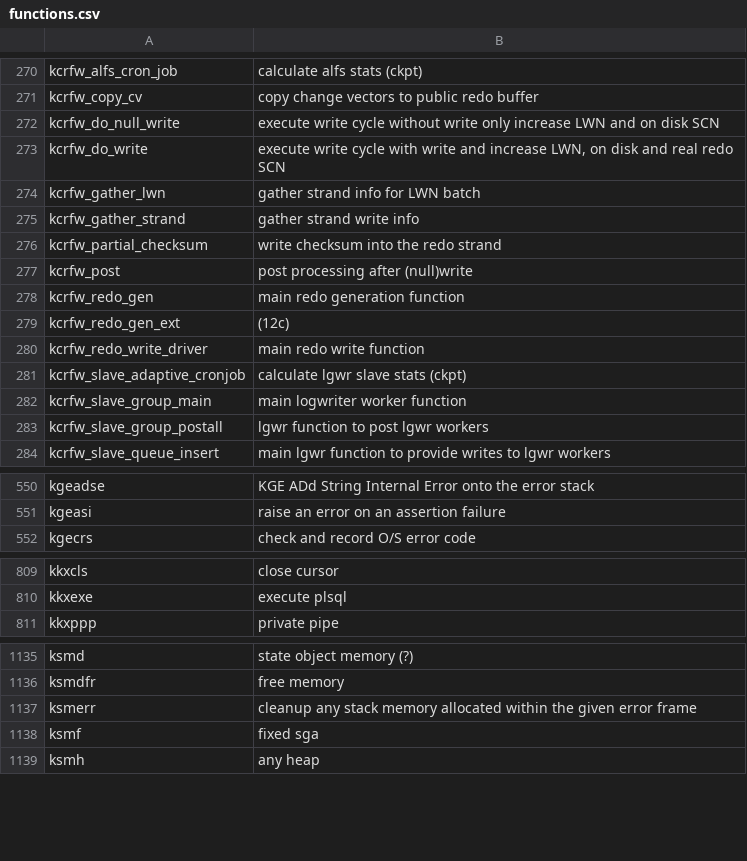
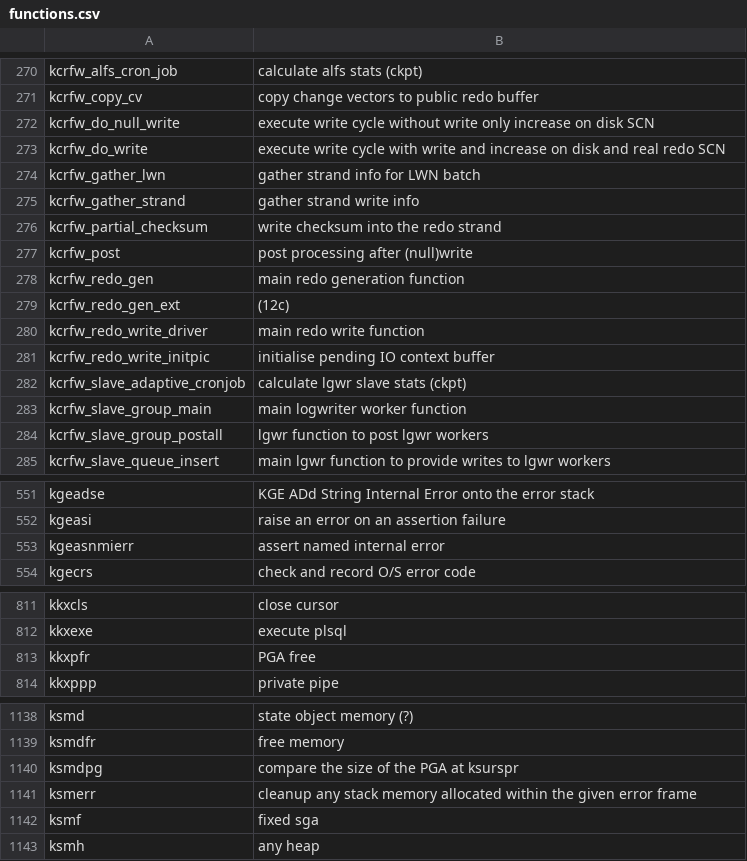
Before and after one commit to skoehler-soocs/ora_db_func_anno, a CSV file: functions.csv, drawn as a sheet; only a part is shown, gaps mark what is left out; the diff covers the shown part only.

Commit message:
multiple functions

```diff
--- a/functions.csv
+++ b/functions.csv
@@ -271,4 +271,4 @@ kcrfw_alfs_cron_job|calculate alfs stats (ckpt)
 kcrfw_copy_cv|copy change vectors to public redo buffer
-kcrfw_do_null_write|execute write cycle without write only increase LWN and on disk SCN
-kcrfw_do_write|execute write cycle with write and increase LWN, on disk and real redo SCN
+kcrfw_do_null_write|execute write cycle without write only increase on disk SCN
+kcrfw_do_write|execute write cycle with write and increase on disk and real redo SCN
 kcrfw_gather_lwn|gather strand info for LWN batch
@@ -280,2 +280,3 @@ kcrfw_redo_gen_ext|(12c)
 kcrfw_redo_write_driver|main redo write function
+kcrfw_redo_write_initpic|initialise pending IO context buffer
 kcrfw_slave_adaptive_cronjob|calculate lgwr slave stats (ckpt)
@@ -551,2 +552,3 @@ kgeadse|KGE ADd String Internal Error onto the error stack
 kgeasi|raise an error on an assertion failure
+kgeasnmierr|assert named internal error
 kgecrs|check and record O/S error code
@@ -810,2 +812,3 @@ kkxcls|close cursor
 kkxexe|execute plsql
+kkxpfr|PGA free
 kkxppp|private pipe
@@ -1136,2 +1139,3 @@ ksmd|state object memory (?)
 ksmdfr|free memory
+ksmdpg|compare the size of the PGA at ksurspr
 ksmerr|cleanup any stack memory allocated within the given error frame
```
Also changed, not shown: 2 added rows elsewhere in this file.
